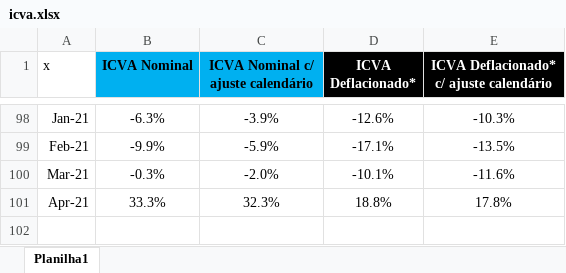
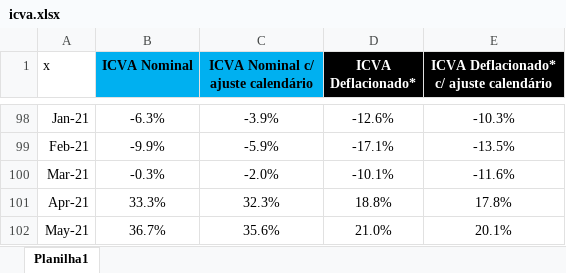
Before and after one commit to schoulten/macroview, an Excel workbook: inst/extdata/icva.xlsx, sheet Planilha1, drawn as a sheet; only a part is shown, gaps mark what is left out; values as stored, in another font and other column widths than the file's, no borders; the diff names each change by its address in the sheet, - before the commit and + after, or states it on an @@ line.

```diff
--- a/inst/extdata/icva.xlsx (sheet Planilha1)
+++ b/inst/extdata/icva.xlsx (sheet Planilha1)
+row 102: May-21 | 36.7% | 35.6% | 21.0% | 20.1%
```
Also changed, not shown: 4 other files.
